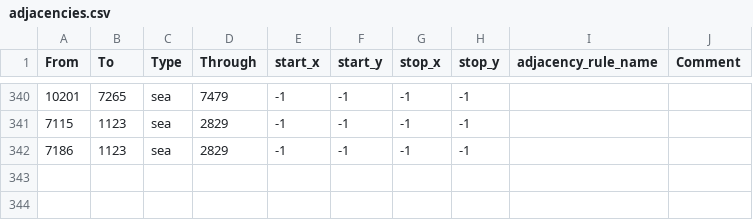
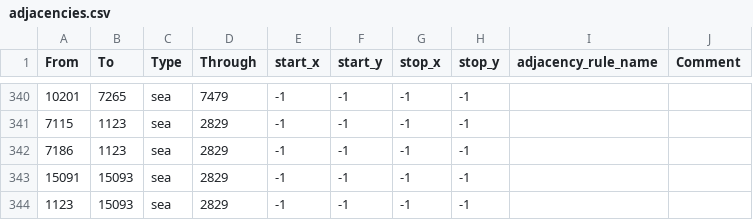
Before and after one commit to BSM-HOI4/HOI4-Bakasekaitizu-MOD, a CSV file: bakasekai/map/adjacencies.csv, drawn as a sheet; only a part is shown, gaps mark what is left out; the diff names each change by its address in the sheet, - before the commit and + after, or states it on an @@ line.

```diff
--- a/bakasekai/map/adjacencies.csv
+++ b/bakasekai/map/adjacencies.csv
+row 343: 15091 | 15093 | sea | 2829 | -1 | -1 | -1 | -1
+row 344: 1123 | 15093 | sea | 2829 | -1 | -1 | -1 | -1
```
Also changed, not shown: bakasekai/map/definition.csv, 18 other files.
